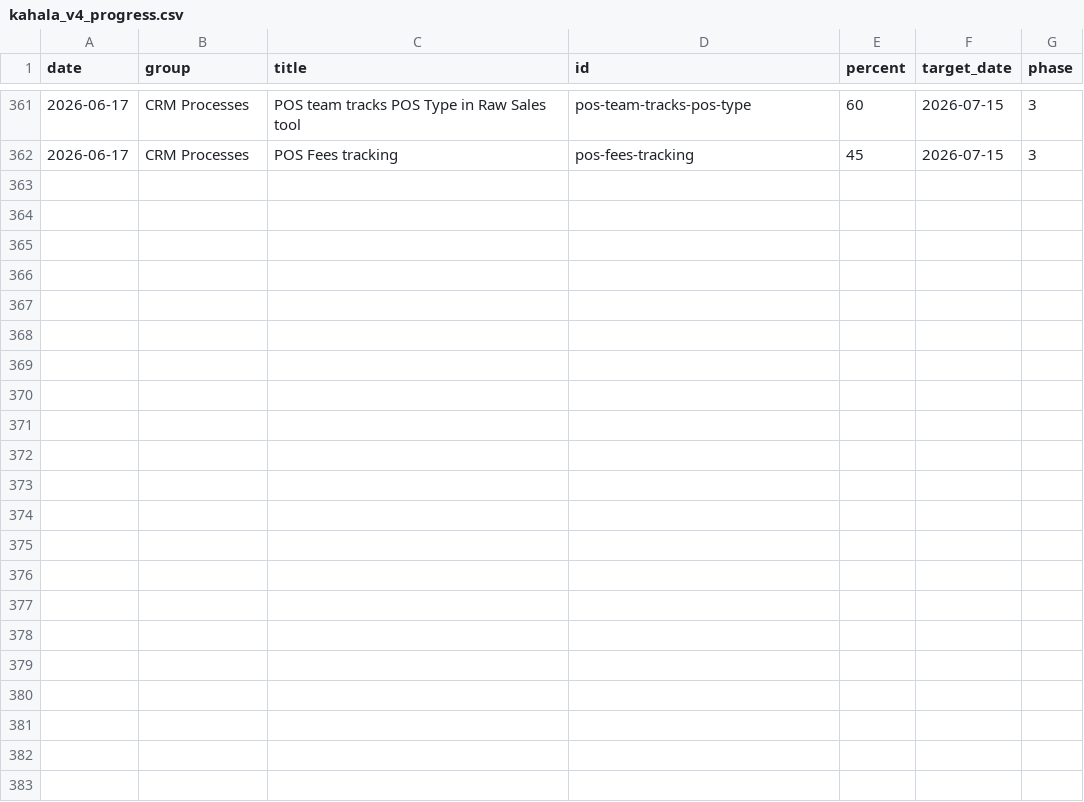
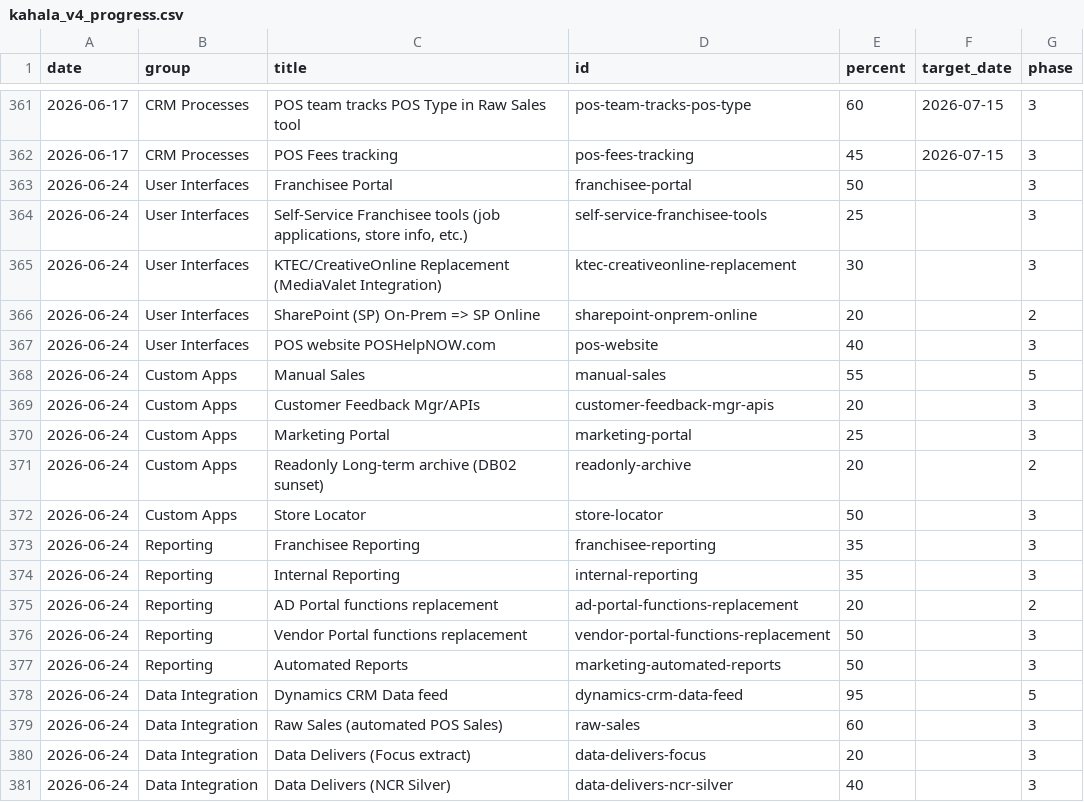
Before and after one commit to erezgordin/LegacyCRM_Decom, a CSV file: kahala_v4_progress.csv, drawn as a sheet; only a part is shown, gaps mark what is left out; the diff covers the shown part only; the diff names each change by its address in the sheet, - before the commit and + after, or states it on an @@ line.

Commit message:
Add files via upload

```diff
--- a/kahala_v4_progress.csv
+++ b/kahala_v4_progress.csv
+row 363: 2026-06-24 | User Interfaces | Franchisee Portal | franchisee-portal | 50 |  | 3
+row 364: 2026-06-24 | User Interfaces | Self-Service Franchisee tools (job applications, store info, etc.) | self-service-franchisee-tools | 25 |  | 3
+row 365: 2026-06-24 | User Interfaces | KTEC/CreativeOnline Replacement (MediaValet Integration) | ktec-creativeonline-replacement | 30 |  | 3
+row 366: 2026-06-24 | User Interfaces | SharePoint (SP) On-Prem => SP Online | sharepoint-onprem-online | 20 |  | 2
+row 367: 2026-06-24 | User Interfaces | POS website POSHelpNOW.com | pos-website | 40 |  | 3
+row 368: 2026-06-24 | Custom Apps | Manual Sales | manual-sales | 55 |  | 5
+row 369: 2026-06-24 | Custom Apps | Customer Feedback Mgr/APIs | customer-feedback-mgr-apis | 20 |  | 3
+row 370: 2026-06-24 | Custom Apps | Marketing Portal | marketing-portal | 25 |  | 3
+row 371: 2026-06-24 | Custom Apps | Readonly Long-term archive (DB02 sunset) | readonly-archive | 20 |  | 2
+row 372: 2026-06-24 | Custom Apps | Store Locator | store-locator | 50 |  | 3
+row 373: 2026-06-24 | Reporting | Franchisee Reporting | franchisee-reporting | 35 |  | 3
+row 374: 2026-06-24 | Reporting | Internal Reporting | internal-reporting | 35 |  | 3
+row 375: 2026-06-24 | Reporting | AD Portal functions replacement | ad-portal-functions-replacement | 20 |  | 2
+row 376: 2026-06-24 | Reporting | Vendor Portal functions replacement | vendor-portal-functions-replacement | 50 |  | 3
+row 377: 2026-06-24 | Reporting | Automated Reports | marketing-automated-reports | 50 |  | 3
+row 378: 2026-06-24 | Data Integration | Dynamics CRM Data feed | dynamics-crm-data-feed | 95 |  | 5
+row 379: 2026-06-24 | Data Integration | Raw Sales (automated POS Sales) | raw-sales | 60 |  | 3
+row 380: 2026-06-24 | Data Integration | Data Delivers (Focus extract) | data-delivers-focus | 20 |  | 3
+row 381: 2026-06-24 | Data Integration | Data Delivers (NCR Silver) | data-delivers-ncr-silver | 40 |  | 3
```
Also changed, not shown: 11 added rows and 12 edited cells elsewhere in this file.
